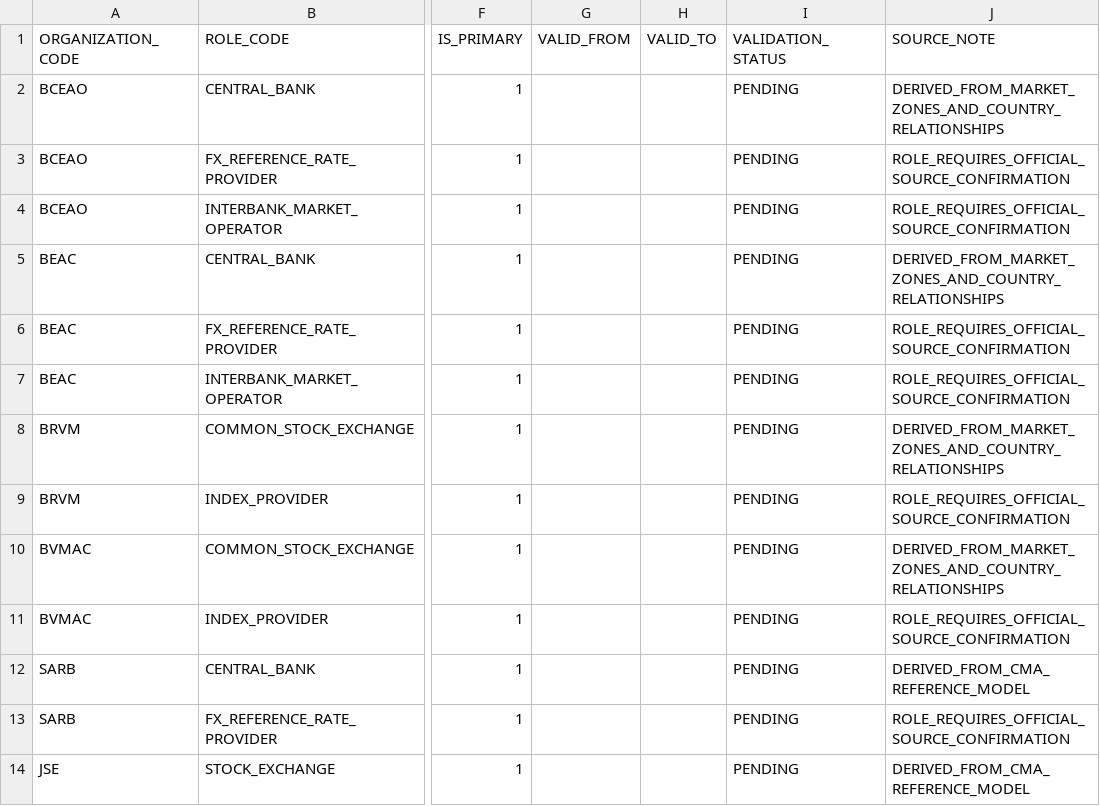
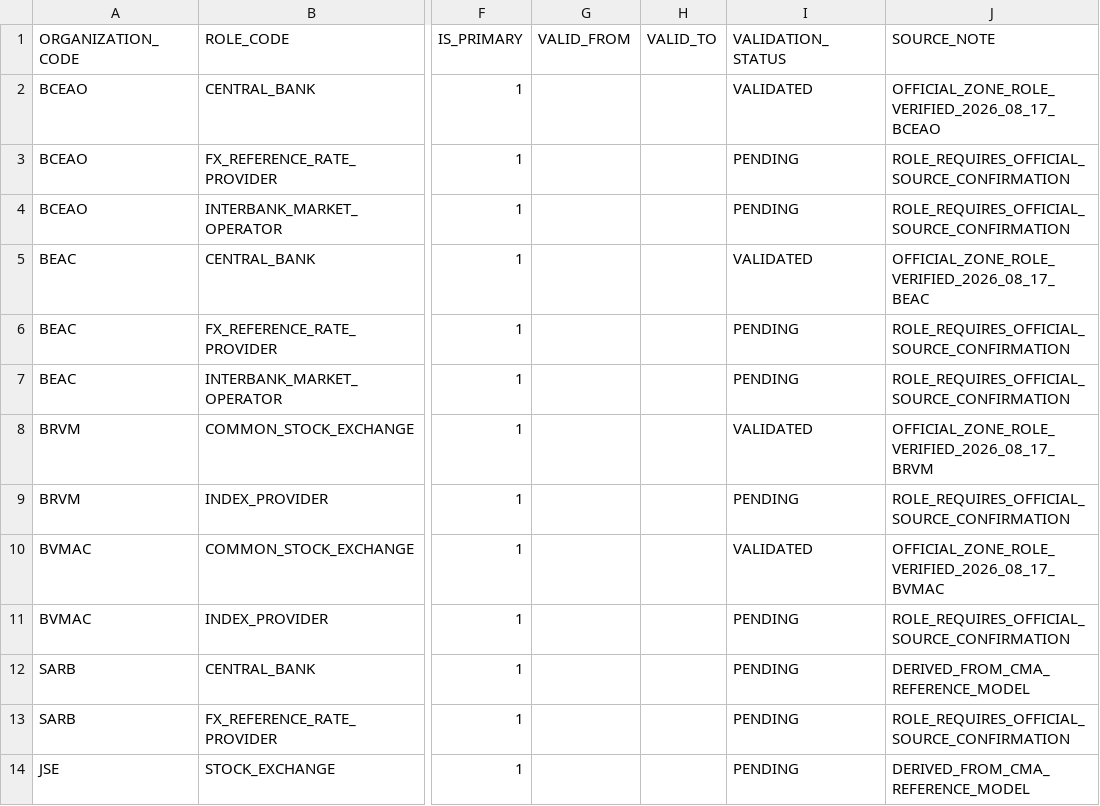
Before and after one commit to chainsolutions-wealthtech/Openfunds, a CSV file: data/reference/ORGANIZATION_SCOPE_ROLES.csv, drawn as a sheet; only a part is shown, gaps mark what is left out; the diff names each change by its address in the sheet, - before the commit and + after, or states it on an @@ line.

```diff
--- a/data/reference/ORGANIZATION_SCOPE_ROLES.csv
+++ b/data/reference/ORGANIZATION_SCOPE_ROLES.csv
-I2 (VALIDATION_STATUS): PENDING
+I2 (VALIDATION_STATUS): VALIDATED
-J2 (SOURCE_NOTE): DERIVED_FROM_MARKET_ZONES_AND_COUNTRY_RELATIONSHIPS
+J2 (SOURCE_NOTE): OFFICIAL_ZONE_ROLE_VERIFIED_2026_08_17_BCEAO
-I5 (VALIDATION_STATUS): PENDING
+I5 (VALIDATION_STATUS): VALIDATED
-J5 (SOURCE_NOTE): DERIVED_FROM_MARKET_ZONES_AND_COUNTRY_RELATIONSHIPS
+J5 (SOURCE_NOTE): OFFICIAL_ZONE_ROLE_VERIFIED_2026_08_17_BEAC
-I8 (VALIDATION_STATUS): PENDING
+I8 (VALIDATION_STATUS): VALIDATED
-J8 (SOURCE_NOTE): DERIVED_FROM_MARKET_ZONES_AND_COUNTRY_RELATIONSHIPS
+J8 (SOURCE_NOTE): OFFICIAL_ZONE_ROLE_VERIFIED_2026_08_17_BRVM
-I10 (VALIDATION_STATUS): PENDING
+I10 (VALIDATION_STATUS): VALIDATED
-J10 (SOURCE_NOTE): DERIVED_FROM_MARKET_ZONES_AND_COUNTRY_RELATIONSHIPS
+J10 (SOURCE_NOTE): OFFICIAL_ZONE_ROLE_VERIFIED_2026_08_17_BVMAC
```
